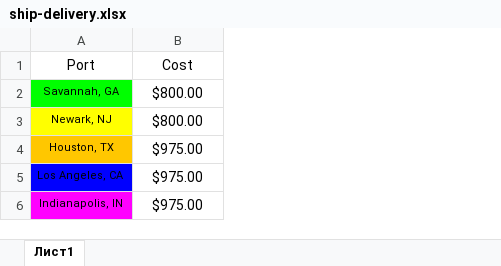
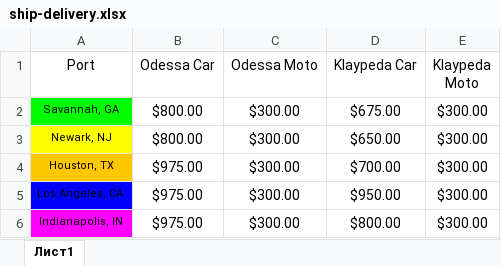
Before and after one commit to HurinAlexey/uatrading, an Excel workbook: static/xls/ship-delivery.xlsx, sheet Лист1, drawn as a sheet; values as stored, in another font and other column widths than the file's, no borders; the diff names each change by its address in the sheet, - before the commit and + after, or states it on an @@ line.

```diff
--- a/static/xls/ship-delivery.xlsx (sheet Лист1)
+++ b/static/xls/ship-delivery.xlsx (sheet Лист1)
+column C (Odessa Moto), rows 2-6: all $300.00
+column D (Klaypeda Car), rows 2-6: $675.00 | $650.00 | $700.00 | $950.00 | $800.00
+column E (Klaypeda Moto), rows 2-6: all $300.00
-B1: Cost
+B1: Odessa Car
```
Also changed, not shown: 13 other files.
